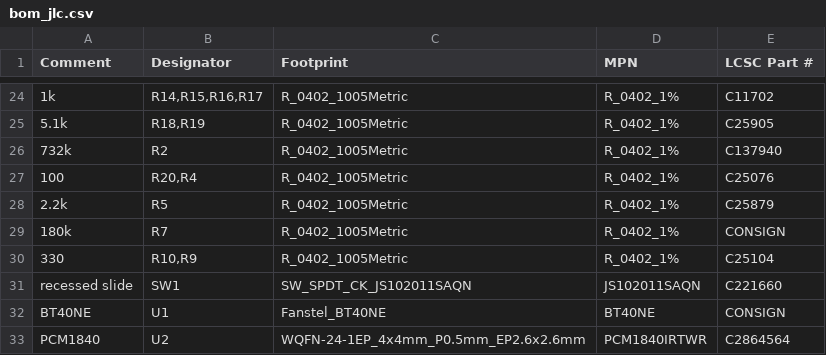
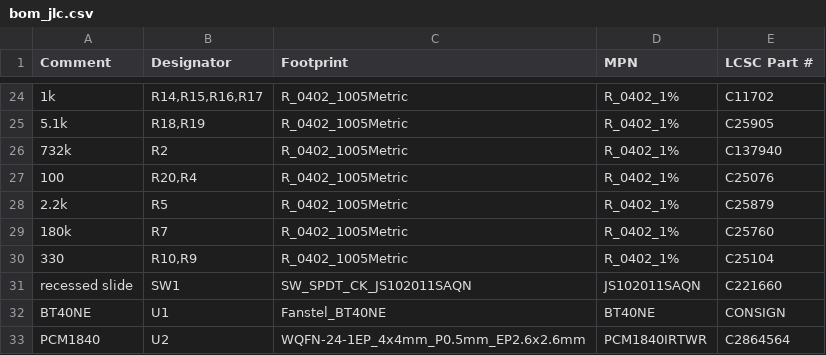
Before and after one commit to saturncity/openpack, a CSV file: hw/pack/out/fab/bom_jlc.csv, drawn as a sheet; only a part is shown, gaps mark what is left out; the diff names each change by its address in the sheet, - before the commit and + after, or states it on an @@ line.

```diff
--- a/hw/pack/out/fab/bom_jlc.csv
+++ b/hw/pack/out/fab/bom_jlc.csv
-E29 (LCSC Part #): CONSIGN
+E29 (LCSC Part #): C25760
```
Also changed, not shown: 5 other files.
